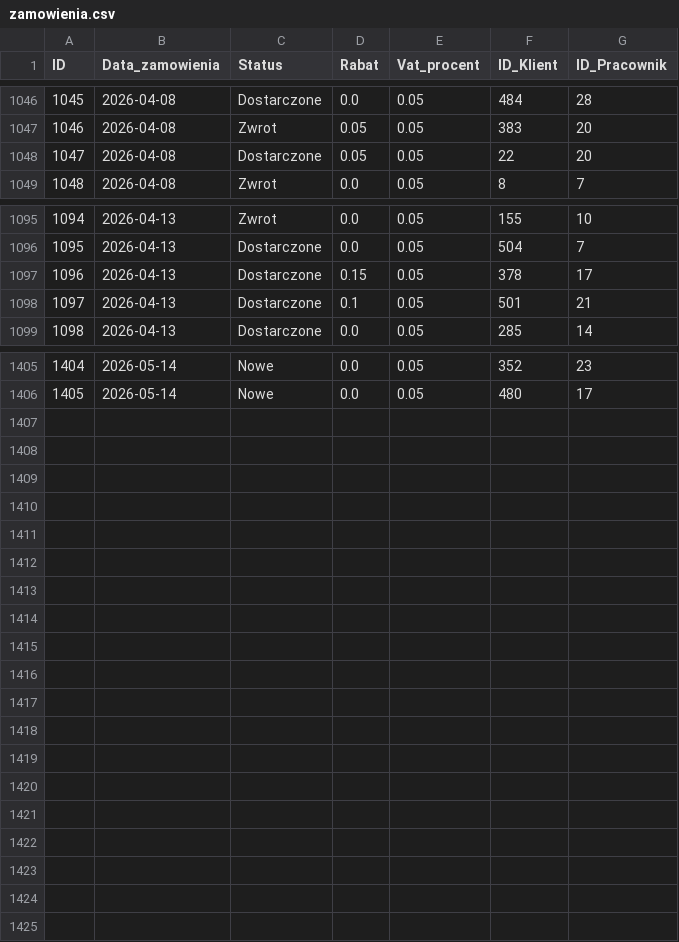
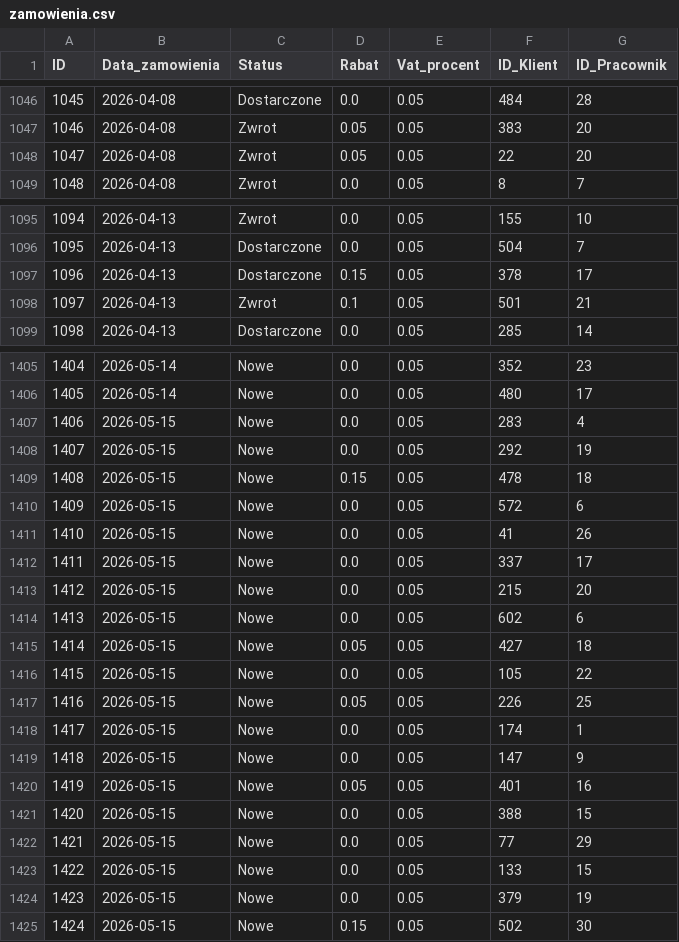
Before and after one commit to abazela/generator-danych, a CSV file: dane_csv/zamowienia.csv, drawn as a sheet; only a part is shown, gaps mark what is left out; the diff covers the shown part only.

```diff
--- a/dane_csv/zamowienia.csv
+++ b/dane_csv/zamowienia.csv
@@ -1047,3 +1047,3 @@
 1046,2026-04-08,Zwrot,0.05,0.05,383,20
-1047,2026-04-08,Dostarczone,0.05,0.05,22,20
+1047,2026-04-08,Zwrot,0.05,0.05,22,20
 1048,2026-04-08,Zwrot,0.0,0.05,8,7
@@ -1097,3 +1097,3 @@
 1096,2026-04-13,Dostarczone,0.15,0.05,378,17
-1097,2026-04-13,Dostarczone,0.1,0.05,501,21
+1097,2026-04-13,Zwrot,0.1,0.05,501,21
 1098,2026-04-13,Dostarczone,0.0,0.05,285,14
@@ -1406 +1406,20 @@
 1405,2026-05-14,Nowe,0.0,0.05,480,17
+1406,2026-05-15,Nowe,0.0,0.05,283,4
+1407,2026-05-15,Nowe,0.0,0.05,292,19
+1408,2026-05-15,Nowe,0.15,0.05,478,18
+1409,2026-05-15,Nowe,0.0,0.05,572,6
+1410,2026-05-15,Nowe,0.0,0.05,41,26
+1411,2026-05-15,Nowe,0.0,0.05,337,17
+1412,2026-05-15,Nowe,0.0,0.05,215,20
+1413,2026-05-15,Nowe,0.0,0.05,602,6
+1414,2026-05-15,Nowe,0.05,0.05,427,18
+1415,2026-05-15,Nowe,0.0,0.05,105,22
+1416,2026-05-15,Nowe,0.05,0.05,226,25
+1417,2026-05-15,Nowe,0.0,0.05,174,1
+1418,2026-05-15,Nowe,0.0,0.05,147,9
+1419,2026-05-15,Nowe,0.05,0.05,401,16
+1420,2026-05-15,Nowe,0.0,0.05,388,15
+1421,2026-05-15,Nowe,0.0,0.05,77,29
+1422,2026-05-15,Nowe,0.0,0.05,133,15
+1423,2026-05-15,Nowe,0.0,0.05,379,19
+1424,2026-05-15,Nowe,0.15,0.05,502,30
```
Also changed, not shown: 40 edited cells elsewhere in this file, dane_csv/klienci.csv, dane_csv/pozycje_zamowienie.csv.
